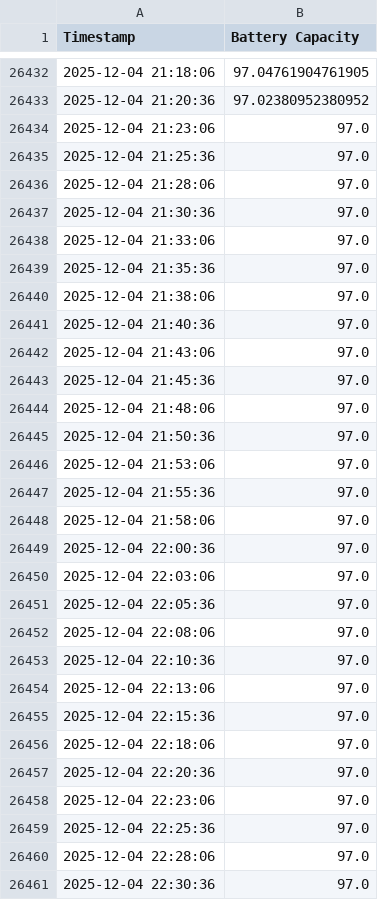
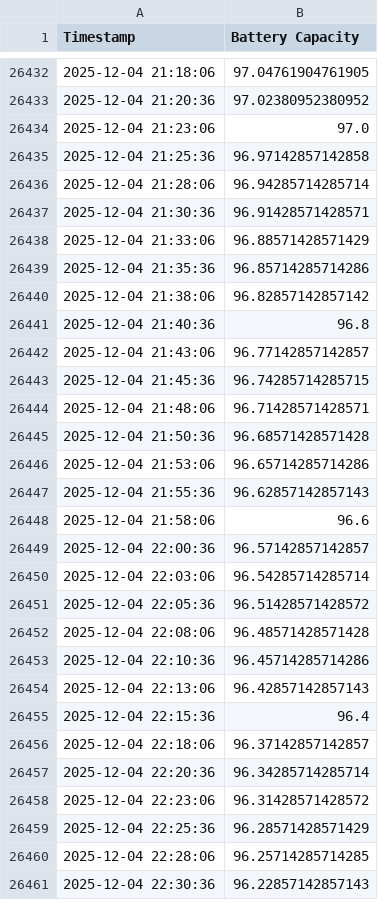
Before and after one commit to gabe1boon/SpainBrainWeb, a CSV file: data/processed/battery_clean.csv, drawn as a sheet; only a part is shown, gaps mark what is left out; the diff covers the shown part only.

```diff
--- a/data/processed/battery_clean.csv
+++ b/data/processed/battery_clean.csv
@@ -26434,28 +26434,28 @@ Timestamp,Battery Capacity
 2025-12-04 21:23:06,97.0
-2025-12-04 21:25:36,97.0
-2025-12-04 21:28:06,97.0
-2025-12-04 21:30:36,97.0
-2025-12-04 21:33:06,97.0
-2025-12-04 21:35:36,97.0
-2025-12-04 21:38:06,97.0
-2025-12-04 21:40:36,97.0
-2025-12-04 21:43:06,97.0
-2025-12-04 21:45:36,97.0
-2025-12-04 21:48:06,97.0
-2025-12-04 21:50:36,97.0
-2025-12-04 21:53:06,97.0
-2025-12-04 21:55:36,97.0
-2025-12-04 21:58:06,97.0
-2025-12-04 22:00:36,97.0
-2025-12-04 22:03:06,97.0
-2025-12-04 22:05:36,97.0
-2025-12-04 22:08:06,97.0
-2025-12-04 22:10:36,97.0
-2025-12-04 22:13:06,97.0
-2025-12-04 22:15:36,97.0
-2025-12-04 22:18:06,97.0
-2025-12-04 22:20:36,97.0
-2025-12-04 22:23:06,97.0
-2025-12-04 22:25:36,97.0
-2025-12-04 22:28:06,97.0
-2025-12-04 22:30:36,97.0
+2025-12-04 21:25:36,96.97142857142858
+2025-12-04 21:28:06,96.94285714285714
+2025-12-04 21:30:36,96.91428571428571
+2025-12-04 21:33:06,96.88571428571429
+2025-12-04 21:35:36,96.85714285714286
+2025-12-04 21:38:06,96.82857142857142
+2025-12-04 21:40:36,96.8
+2025-12-04 21:43:06,96.77142857142857
+2025-12-04 21:45:36,96.74285714285715
+2025-12-04 21:48:06,96.71428571428571
+2025-12-04 21:50:36,96.68571428571428
+2025-12-04 21:53:06,96.65714285714286
+2025-12-04 21:55:36,96.62857142857143
+2025-12-04 21:58:06,96.6
+2025-12-04 22:00:36,96.57142857142857
+2025-12-04 22:03:06,96.54285714285714
+2025-12-04 22:05:36,96.51428571428572
+2025-12-04 22:08:06,96.48571428571428
+2025-12-04 22:10:36,96.45714285714286
+2025-12-04 22:13:06,96.42857142857143
+2025-12-04 22:15:36,96.4
+2025-12-04 22:18:06,96.37142857142857
+2025-12-04 22:20:36,96.34285714285714
+2025-12-04 22:23:06,96.31428571428572
+2025-12-04 22:25:36,96.28571428571429
+2025-12-04 22:28:06,96.25714285714285
+2025-12-04 22:30:36,96.22857142857143
```
Also changed, not shown: 29 added rows and 6 edited cells elsewhere in this file, data/processed/water_tank_clean.csv, data/processed/water_tank_segment_stats.csv, 7 other files.
